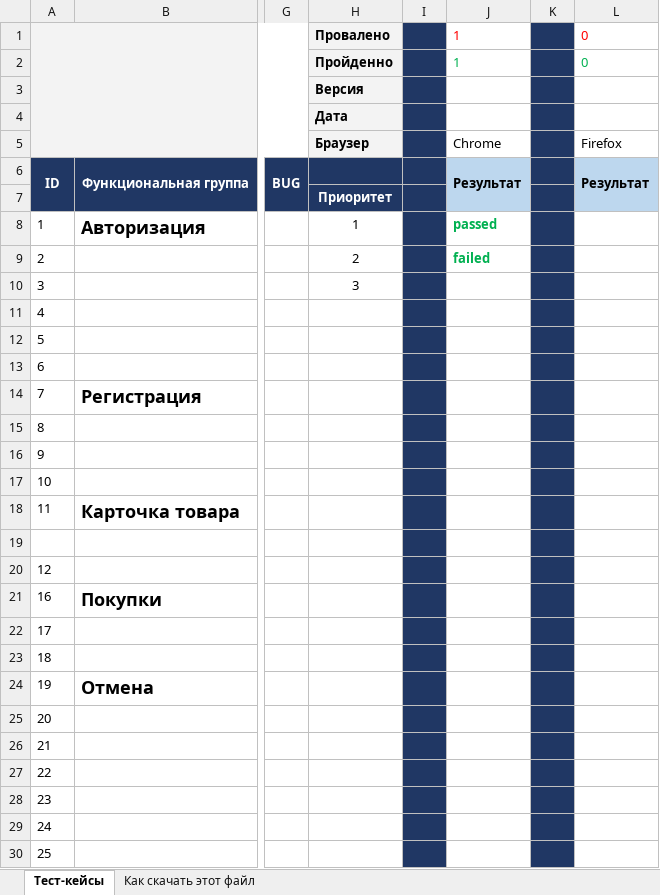
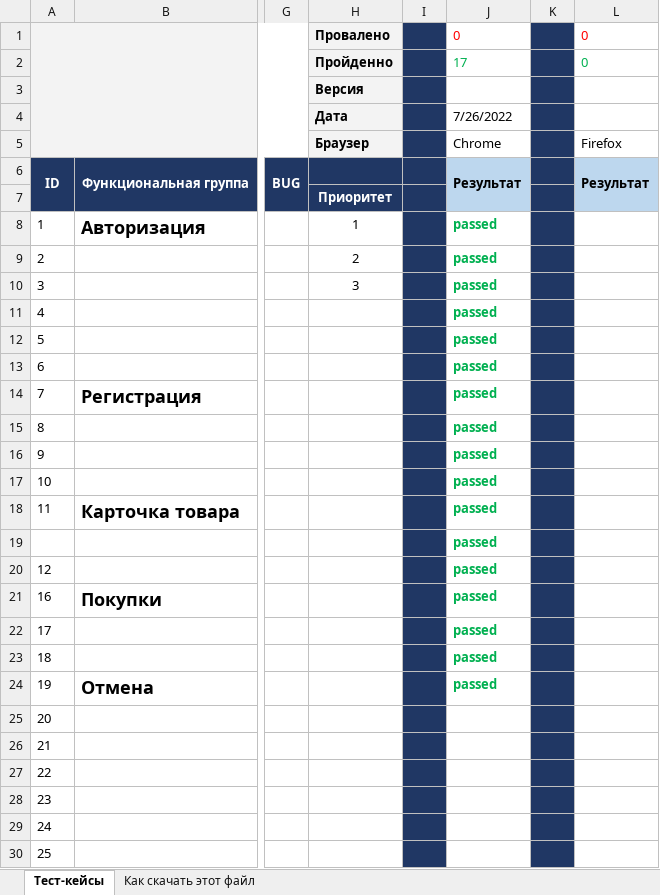
Before and after one commit to Xonancess/MyFirst_Repo, an Excel workbook: Домашнее задание-5.8.xlsx, sheet Тест-кейсы, drawn as a sheet; only a part is shown, gaps mark what is left out; values as stored, in another font and other column widths than the file's, no borders; charts and pictures not drawn; the diff names each change by its address in the sheet, - before the commit and + after, or states it on an @@ line.

Commit message:
Test 26.07.2022

```diff
--- a/Домашнее задание-5.8.xlsx (sheet Тест-кейсы)
+++ b/Домашнее задание-5.8.xlsx (sheet Тест-кейсы)
-J1: 1
+J1: 0
-J2: 1
+J2: 17
-J4: (empty)
+J4: 7/26/2022
-J9: failed
+J9: passed
-J10:J24: (empty)
+J10:J24: passed
```
Also changed, not shown: charts or pictures.
